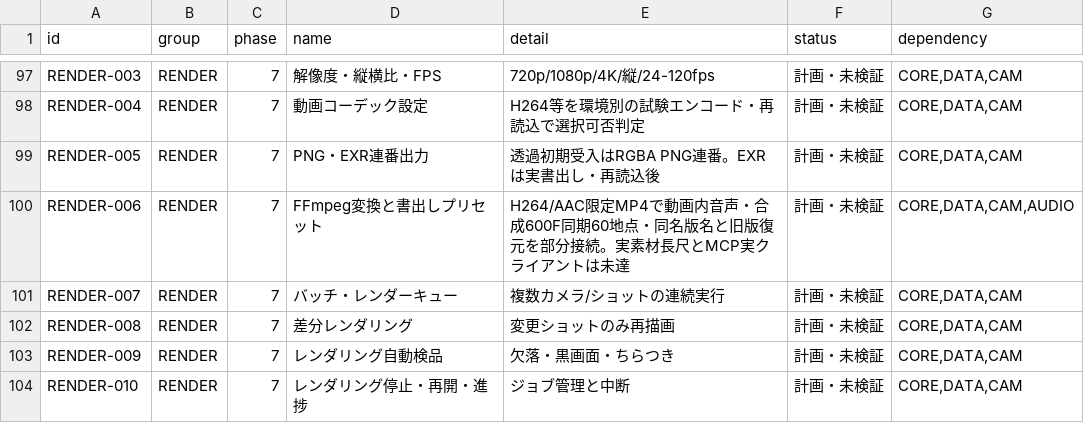
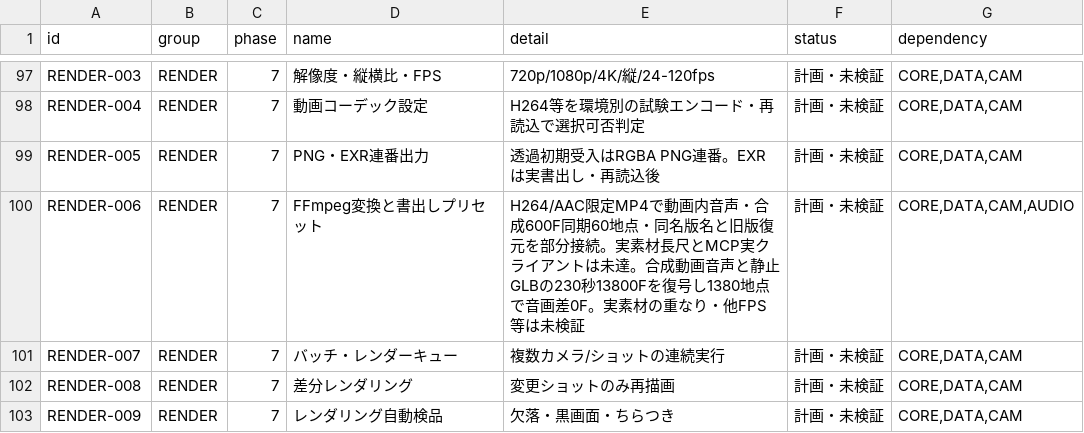
Before and after one commit to baisound/BAI_CREATER_STUDIO, a CSV file: docs/roadmap/FEATURE_REGISTER.csv, drawn as a sheet; only a part is shown, gaps mark what is left out; the shorter side is filled out with more unchanged rows.

```diff
--- a/docs/roadmap/FEATURE_REGISTER.csv
+++ b/docs/roadmap/FEATURE_REGISTER.csv
@@ -99,3 +99,3 @@ RENDER-004,RENDER,7,動画コーデック設定,H264等を環境別の試験エ
 RENDER-005,RENDER,7,PNG・EXR連番出力,透過初期受入はRGBA PNG連番。EXRは実書出し・再読込後,計画・未検証,"CORE,DATA,CAM"
-RENDER-006,RENDER,7,FFmpeg変換と書出しプリセット,H264/AAC限定MP4で動画内音声・合成600F同期60地点・同名版名と旧版復元を部分接続。実素材長尺とMCP実クライアントは未達,計画・未検証,"CORE,DATA,CAM,AUDIO"
+RENDER-006,RENDER,7,FFmpeg変換と書出しプリセット,H264/AAC限定MP4で動画内音声・合成600F同期60地点・同名版名と旧版復元を部分接続。実素材長尺とMCP実クライアントは未達。合成動画音声と静止GLBの230秒13800Fを復号し1380地点で音画差0F。実素材の重なり・他FPS等は未検証,計画・未検証,"CORE,DATA,CAM,AUDIO"
 RENDER-007,RENDER,7,バッチ・レンダーキュー,複数カメラ/ショットの連続実行,計画・未検証,"CORE,DATA,CAM"
```
Also changed, not shown: 6 other files.
